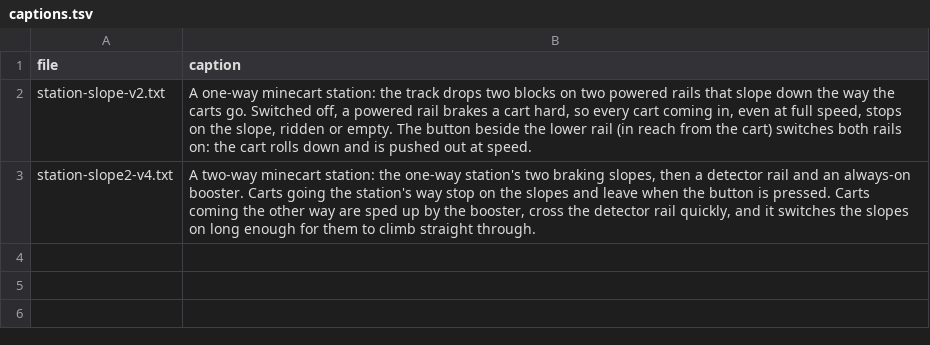
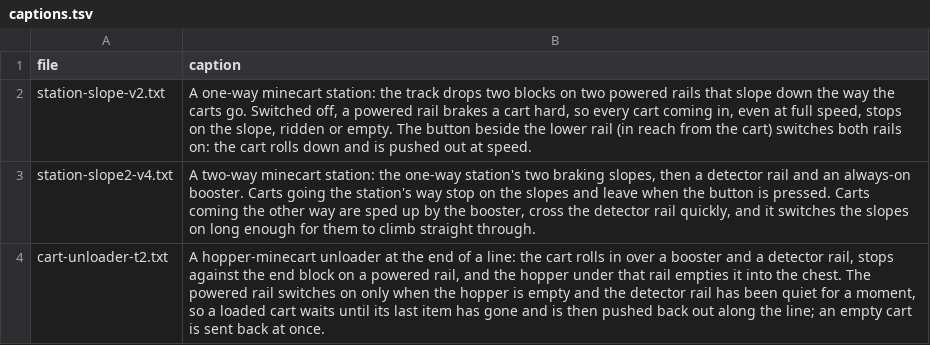
Before and after one commit to vjeux/minecraft-tas, a TSV file: designs/circuits/rail/archive/captions.tsv, drawn as a sheet; the diff names each change by its address in the sheet, - before the commit and + after, or states it on an @@ line.

```diff
--- a/designs/circuits/rail/archive/captions.tsv
+++ b/designs/circuits/rail/archive/captions.tsv
+row 4: cart-unloader-t2.txt | A hopper-minecart unloader at the end of a line: the cart rolls in over a booster and a detector rail, stops against the end block on a powered rail, and the hopper under that rail empties it into the chest. The powered rail switches on only when the hopper is empty and the detector rail has been quiet for a moment, so a loaded cart waits until its last item has gone and is then pushed back out along the line; an empty cart is sent back at once.
```
Also changed, not shown: designs/circuits/catalog.tsv, designs/circuits/rail/archive/verdicts.tsv, 13 other files.
